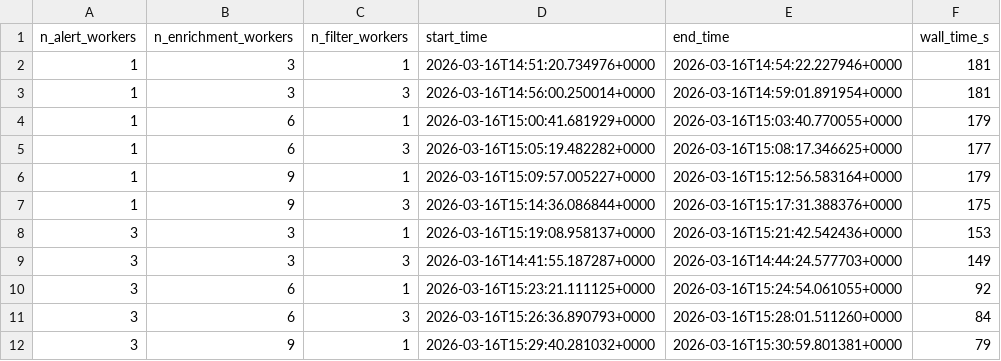
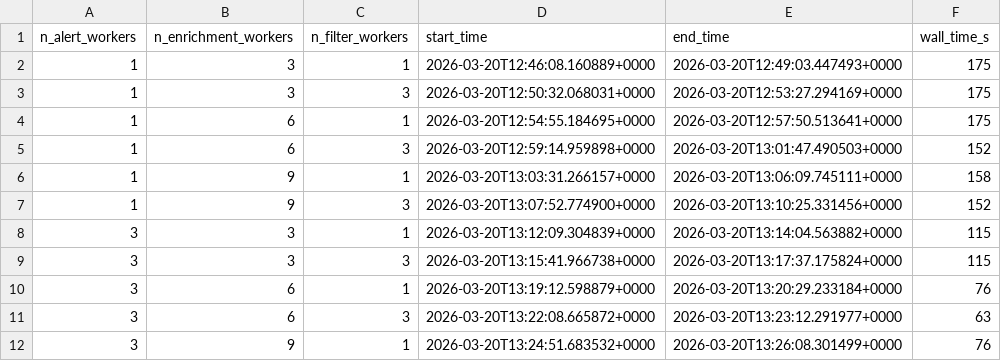
Before and after one commit to boom-astro/boom-paper, a CSV file: results/boom.csv, drawn as a sheet; only a part is shown; the diff covers the shown part only.

Commit message:
Rerun with updated boom

```diff
--- a/results/boom.csv
+++ b/results/boom.csv
@@ -1,12 +1,12 @@
 n_alert_workers,n_enrichment_workers,n_filter_workers,start_time,end_time,wall_time_s
-1,3,1,2026-03-16T14:51:20.734976+0000,2026-03-16T14:54:22.227946+0000,181
-1,3,3,2026-03-16T14:56:00.250014+0000,2026-03-16T14:59:01.891954+0000,181
-1,6,1,2026-03-16T15:00:41.681929+0000,2026-03-16T15:03:40.770055+0000,179
-1,6,3,2026-03-16T15:05:19.482282+0000,2026-03-16T15:08:17.346625+0000,177
-1,9,1,2026-03-16T15:09:57.005227+0000,2026-03-16T15:12:56.583164+0000,179
-1,9,3,2026-03-16T15:14:36.086844+0000,2026-03-16T15:17:31.388376+0000,175
-3,3,1,2026-03-16T15:19:08.958137+0000,2026-03-16T15:21:42.542436+0000,153
-3,3,3,2026-03-16T14:41:55.187287+0000,2026-03-16T14:44:24.577703+0000,149
-3,6,1,2026-03-16T15:23:21.111125+0000,2026-03-16T15:24:54.061055+0000,92
-3,6,3,2026-03-16T15:26:36.890793+0000,2026-03-16T15:28:01.511260+0000,84
-3,9,1,2026-03-16T15:29:40.281032+0000,2026-03-16T15:30:59.801381+0000,79
+1,3,1,2026-03-20T12:46:08.160889+0000,2026-03-20T12:49:03.447493+0000,175
+1,3,3,2026-03-20T12:50:32.068031+0000,2026-03-20T12:53:27.294169+0000,175
+1,6,1,2026-03-20T12:54:55.184695+0000,2026-03-20T12:57:50.513641+0000,175
+1,6,3,2026-03-20T12:59:14.959898+0000,2026-03-20T13:01:47.490503+0000,152
+1,9,1,2026-03-20T13:03:31.266157+0000,2026-03-20T13:06:09.745111+0000,158
+1,9,3,2026-03-20T13:07:52.774900+0000,2026-03-20T13:10:25.331456+0000,152
+3,3,1,2026-03-20T13:12:09.304839+0000,2026-03-20T13:14:04.563882+0000,115
+3,3,3,2026-03-20T13:15:41.966738+0000,2026-03-20T13:17:37.175824+0000,115
+3,6,1,2026-03-20T13:19:12.598879+0000,2026-03-20T13:20:29.233184+0000,76
+3,6,3,2026-03-20T13:22:08.665872+0000,2026-03-20T13:23:12.291977+0000,63
+3,9,1,2026-03-20T13:24:51.683532+0000,2026-03-20T13:26:08.301499+0000,76
```
Also changed, not shown: 104 edited cells elsewhere in this file, 6 other files.
